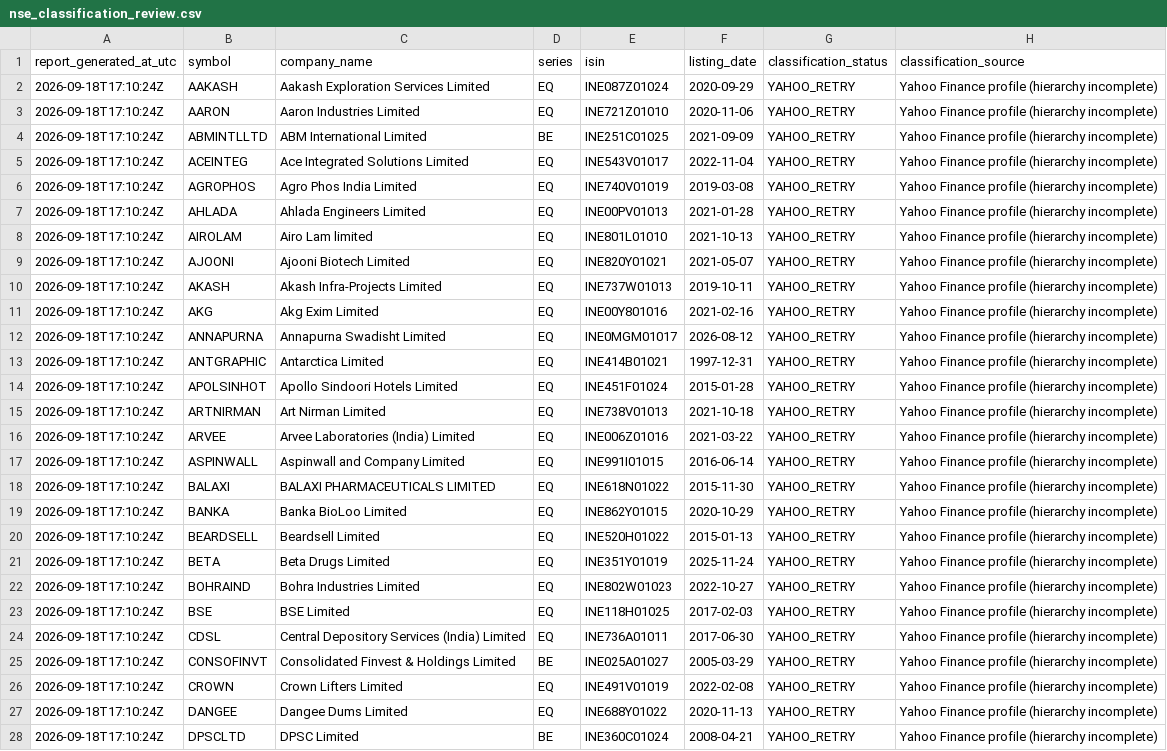
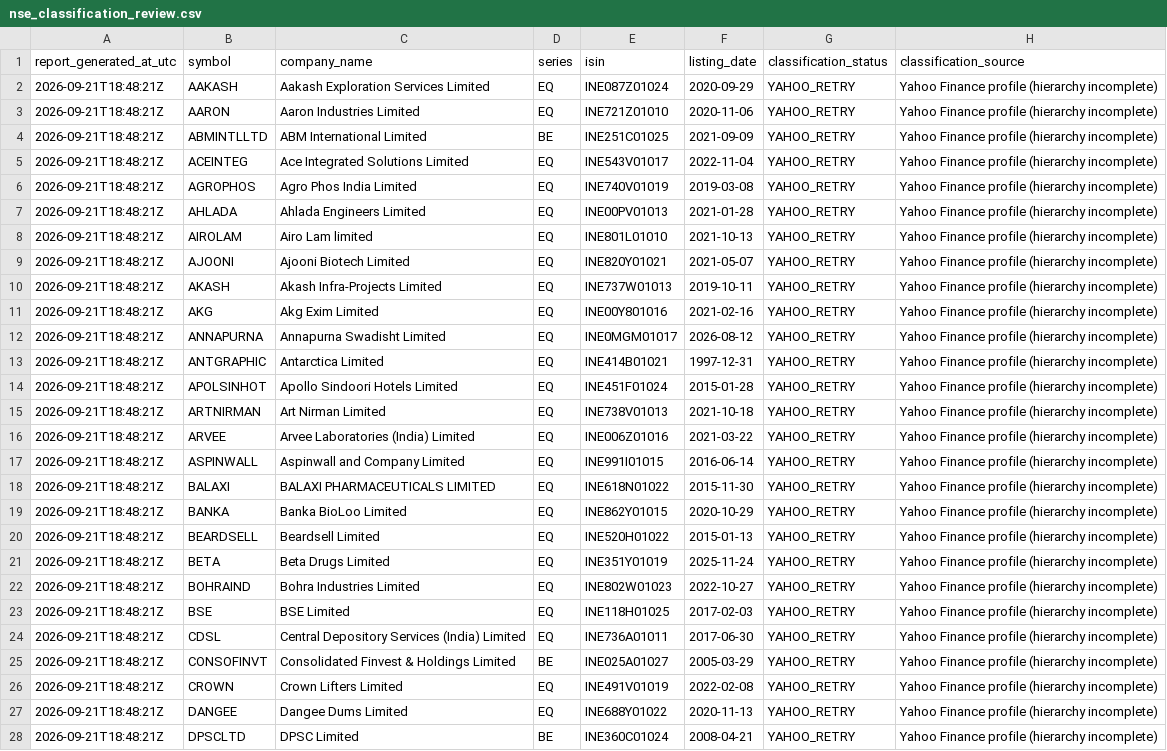
Before and after one commit to augmentalphawealth/Sectoral-Breadth-Dashboard, a CSV file: data/processed/nse_classification_review.csv, drawn as a sheet; only a part is shown; the diff covers the shown part only; the diff names each change by its address in the sheet, - before the commit and + after, or states it on an @@ line.

```diff
--- a/data/processed/nse_classification_review.csv
+++ b/data/processed/nse_classification_review.csv
-A2:A28 (report_generated_at_utc): 2026-09-18T17:10:24Z
+A2:A28 (report_generated_at_utc): 2026-09-21T18:48:21Z
```
Also changed, not shown: 101 edited cells elsewhere in this file, data/processed/nse_classification_summary.csv.
